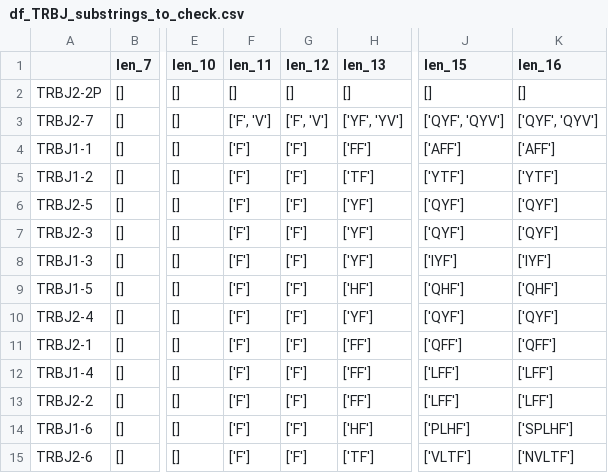
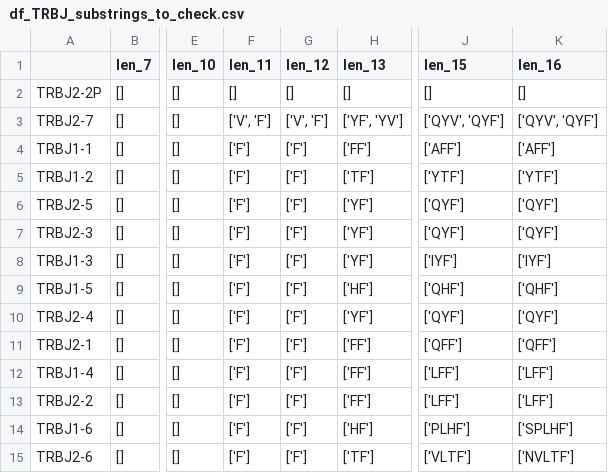
Before and after one commit to GfellerLab/MixTCRclean, a CSV file: data_raw/Tables_T/HomoSapiens/df_TRBJ_substrings_to_check.csv, drawn as a sheet; only a part is shown, gaps mark what is left out; the diff names each change by its address in the sheet, - before the commit and + after, or states it on an @@ line.

```diff
--- a/data_raw/Tables_T/HomoSapiens/df_TRBJ_substrings_to_check.csv
+++ b/data_raw/Tables_T/HomoSapiens/df_TRBJ_substrings_to_check.csv
-F3 (len_11): ['F', 'V']
+F3 (len_11): ['V', 'F']
-G3 (len_12): ['F', 'V']
+G3 (len_12): ['V', 'F']
-J3 (len_15): ['QYF', 'QYV']
+J3 (len_15): ['QYV', 'QYF']
-K3 (len_16): ['QYF', 'QYV']
+K3 (len_16): ['QYV', 'QYF']
```
Also changed, not shown: data_raw/Tables_T/HomoSapiens/df_TRAJ_substrings_to_check.csv, data_raw/Tables_T/HomoSapiens/df_TRAV_substrings_to_check.csv, 13 other files.
